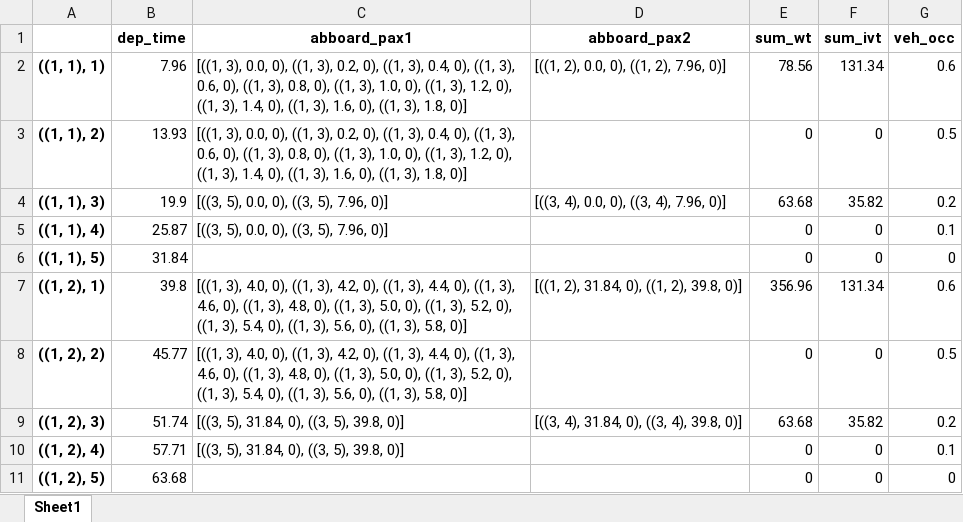
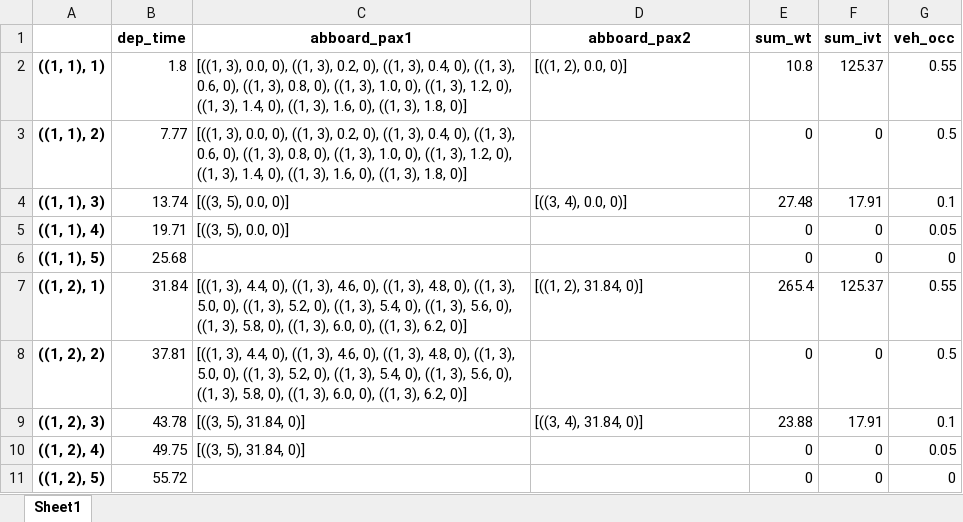
Before and after one commit to TbrBrbs97/thesis-don-pbs, an Excel workbook: Exports/entire_solution.xlsx, sheet Sheet1, drawn as a sheet; only a part is shown; values as stored, in another font and other column widths than the file's, no borders; the diff covers the shown part only; the diff names each change by its address in the sheet, - before the commit and + after, or states it on an @@ line.

```diff
--- a/Exports/entire_solution.xlsx (sheet Sheet1)
+++ b/Exports/entire_solution.xlsx (sheet Sheet1)
-B2 (dep_time): 7.96
+B2 (dep_time): 1.8
-D2 (abboard_pax2): [((1, 2), 0.0, 0), ((1, 2), 7.96, 0)]
+D2 (abboard_pax2): [((1, 2), 0.0, 0)]
-E2 (sum_wt): 78.56
+E2 (sum_wt): 10.8
-F2 (sum_ivt): 131.34
+F2 (sum_ivt): 125.37
-G2 (veh_occ): 0.6
+G2 (veh_occ): 0.55
-B3 (dep_time): 13.93
+B3 (dep_time): 7.77
-B4 (dep_time): 19.9
+B4 (dep_time): 13.74
-C4:C5 (abboard_pax1): [((3, 5), 0.0, 0), ((3, 5), 7.96, 0)]
+C4:C5 (abboard_pax1): [((3, 5), 0.0, 0)]
-D4 (abboard_pax2): [((3, 4), 0.0, 0), ((3, 4), 7.96, 0)]
+D4 (abboard_pax2): [((3, 4), 0.0, 0)]
-E4 (sum_wt): 63.68
+E4 (sum_wt): 27.48
-F4 (sum_ivt): 35.82
+F4 (sum_ivt): 17.91
-G4 (veh_occ): 0.2
+G4 (veh_occ): 0.1
-B5 (dep_time): 25.87
+B5 (dep_time): 19.71
-G5 (veh_occ): 0.1
+G5 (veh_occ): 0.05
-B6 (dep_time): 31.84
+B6 (dep_time): 25.68
-B7 (dep_time): 39.8
+B7 (dep_time): 31.84
-C7:C8 (abboard_pax1): [((1, 3), 4.0, 0), ((1, 3), 4.2, 0), ((1, 3), 4.4, 0), ((1, 3), 4.6, 0), ((1, 3), 4.8, 0), ((1, 3), 5.0, 0), ((1, 3), 5.2, 0), ((1, 3), 5.4, 0), ((1, 3), 5.6, 0), ((1, 3), 5.8, 0)]
+C7:C8 (abboard_pax1): [((1, 3), 4.4, 0), ((1, 3), 4.6, 0), ((1, 3), 4.8, 0), ((1, 3), 5.0, 0), ((1, 3), 5.2, 0), ((1, 3), 5.4, 0), ((1, 3), 5.6, 0), ((1, 3), 5.8, 0), ((1, 3), 6.0, 0), ((1, 3), 6.2, 0)]
-D7 (abboard_pax2): [((1, 2), 31.84, 0), ((1, 2), 39.8, 0)]
+D7 (abboard_pax2): [((1, 2), 31.84, 0)]
-E7 (sum_wt): 356.96
+E7 (sum_wt): 265.4
-F7 (sum_ivt): 131.34
+F7 (sum_ivt): 125.37
-G7 (veh_occ): 0.6
+G7 (veh_occ): 0.55
-B8 (dep_time): 45.77
+B8 (dep_time): 37.81
-B9 (dep_time): 51.74
+B9 (dep_time): 43.78
-C9:C10 (abboard_pax1): [((3, 5), 31.84, 0), ((3, 5), 39.8, 0)]
+C9:C10 (abboard_pax1): [((3, 5), 31.84, 0)]
-D9 (abboard_pax2): [((3, 4), 31.84, 0), ((3, 4), 39.8, 0)]
+D9 (abboard_pax2): [((3, 4), 31.84, 0)]
-E9 (sum_wt): 63.68
+E9 (sum_wt): 23.88
-F9 (sum_ivt): 35.82
+F9 (sum_ivt): 17.91
-G9 (veh_occ): 0.2
+G9 (veh_occ): 0.1
-B10 (dep_time): 57.71
+B10 (dep_time): 49.75
-G10 (veh_occ): 0.1
+G10 (veh_occ): 0.05
-B11 (dep_time): 63.68
+B11 (dep_time): 55.72
```
Also changed, not shown: 65 added rows, 45 removed rows and 297 edited cells elsewhere in this sheet, 13 other files.
